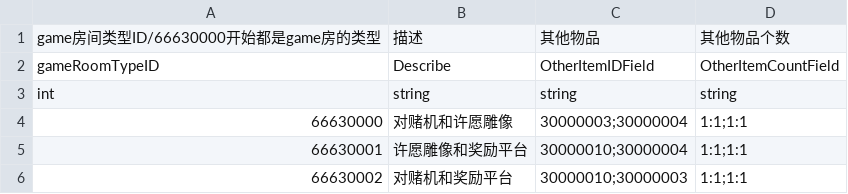
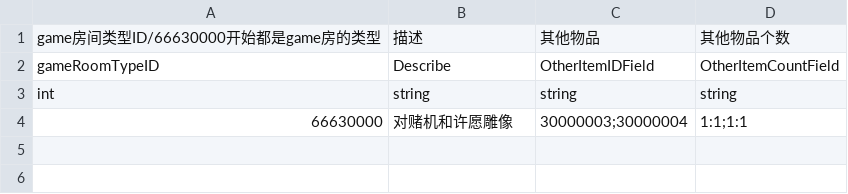
Before and after one commit to YYHHOrganization/GameDemo2024, a CSV file: Assets/Designer/Designer_Tool/CSV2CS/Document/GameRoomCSVFile.csv, drawn as a sheet.

```diff
--- a/Assets/Designer/Designer_Tool/CSV2CS/Document/GameRoomCSVFile.csv
+++ b/Assets/Designer/Designer_Tool/CSV2CS/Document/GameRoomCSVFile.csv
@@ -4,3 +4 @@ int,string,string,string
 66630000,对赌机和许愿雕像,30000003;30000004,1:1;1:1
-66630001,许愿雕像和奖励平台,30000010;30000004,1:1;1:1
-66630002,对赌机和奖励平台,30000010;30000003,1:1;1:1
```
Also changed, not shown: Assets/Designer/CsvTable/DialogQuestions/DialogTongQuestion1.csv, Assets/Designer/CsvTable/DialogQuestions/DialogTongQuestion2.csv, 41 other files.
